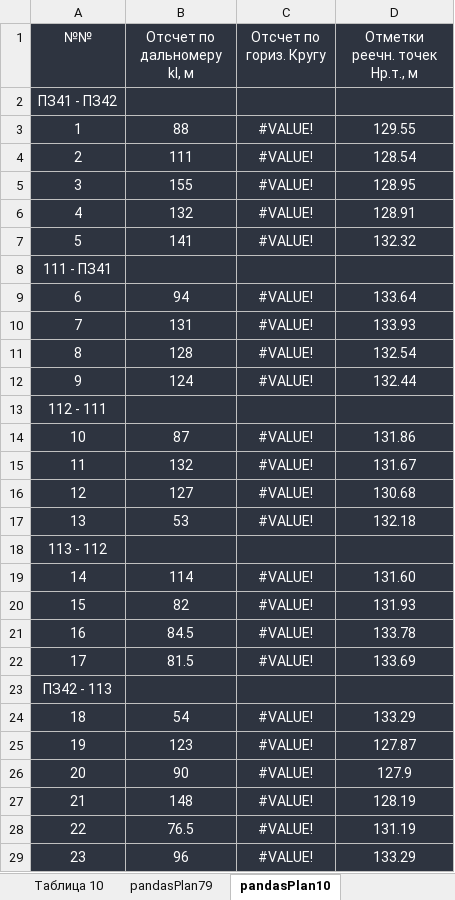
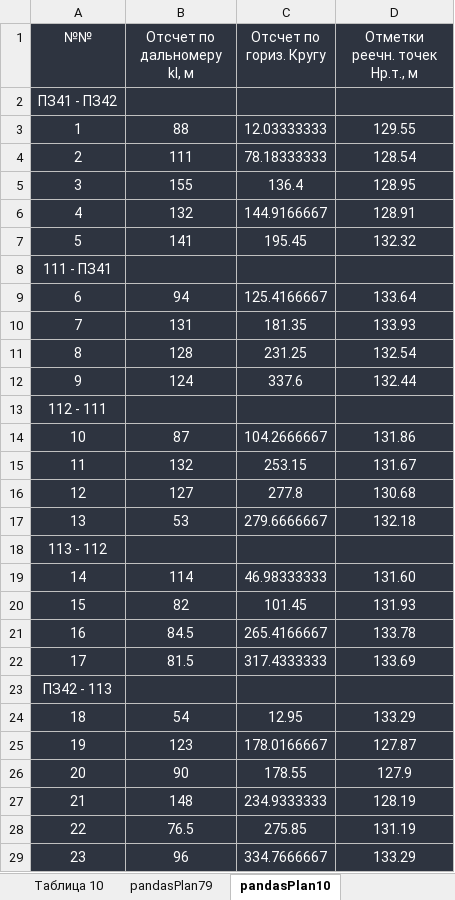
Before and after one commit to nikolai-in/Geodesy, an Excel workbook: Геодезия.xlsm, sheet pandasPlan10, drawn as a sheet; values as stored, in another font and other column widths than the file's, no borders; the diff names each change by its address in the sheet, - before the commit and + after, or states it on an @@ line.

```diff
--- a/Геодезия.xlsm (sheet pandasPlan10)
+++ b/Геодезия.xlsm (sheet pandasPlan10)
-C3 (Отсчет по гориз. Кругу): #VALUE!
+C3 (Отсчет по гориз. Кругу): 12.03333333
-C4 (Отсчет по гориз. Кругу): #VALUE!
+C4 (Отсчет по гориз. Кругу): 78.18333333
-C5 (Отсчет по гориз. Кругу): #VALUE!
+C5 (Отсчет по гориз. Кругу): 136.4
-C6 (Отсчет по гориз. Кругу): #VALUE!
+C6 (Отсчет по гориз. Кругу): 144.9166667
-C7 (Отсчет по гориз. Кругу): #VALUE!
+C7 (Отсчет по гориз. Кругу): 195.45
-C9 (Отсчет по гориз. Кругу): #VALUE!
+C9 (Отсчет по гориз. Кругу): 125.4166667
-C10 (Отсчет по гориз. Кругу): #VALUE!
+C10 (Отсчет по гориз. Кругу): 181.35
-C11 (Отсчет по гориз. Кругу): #VALUE!
+C11 (Отсчет по гориз. Кругу): 231.25
-C12 (Отсчет по гориз. Кругу): #VALUE!
+C12 (Отсчет по гориз. Кругу): 337.6
-C14 (Отсчет по гориз. Кругу): #VALUE!
+C14 (Отсчет по гориз. Кругу): 104.2666667
-C15 (Отсчет по гориз. Кругу): #VALUE!
+C15 (Отсчет по гориз. Кругу): 253.15
-C16 (Отсчет по гориз. Кругу): #VALUE!
+C16 (Отсчет по гориз. Кругу): 277.8
-C17 (Отсчет по гориз. Кругу): #VALUE!
+C17 (Отсчет по гориз. Кругу): 279.6666667
-C19 (Отсчет по гориз. Кругу): #VALUE!
+C19 (Отсчет по гориз. Кругу): 46.98333333
-C20 (Отсчет по гориз. Кругу): #VALUE!
+C20 (Отсчет по гориз. Кругу): 101.45
-C21 (Отсчет по гориз. Кругу): #VALUE!
+C21 (Отсчет по гориз. Кругу): 265.4166667
-C22 (Отсчет по гориз. Кругу): #VALUE!
+C22 (Отсчет по гориз. Кругу): 317.4333333
-C24 (Отсчет по гориз. Кругу): #VALUE!
+C24 (Отсчет по гориз. Кругу): 12.95
-C25 (Отсчет по гориз. Кругу): #VALUE!
+C25 (Отсчет по гориз. Кругу): 178.0166667
-C26 (Отсчет по гориз. Кругу): #VALUE!
+C26 (Отсчет по гориз. Кругу): 178.55
-C27 (Отсчет по гориз. Кругу): #VALUE!
+C27 (Отсчет по гориз. Кругу): 234.9333333
-C28 (Отсчет по гориз. Кругу): #VALUE!
+C28 (Отсчет по гориз. Кругу): 275.85
-C29 (Отсчет по гориз. Кругу): #VALUE!
+C29 (Отсчет по гориз. Кругу): 334.7666667
```
Also changed, not shown: sheet Таблица 7, sheet pandasPlan79, sheet Таблица 10, other sheet tabs.
